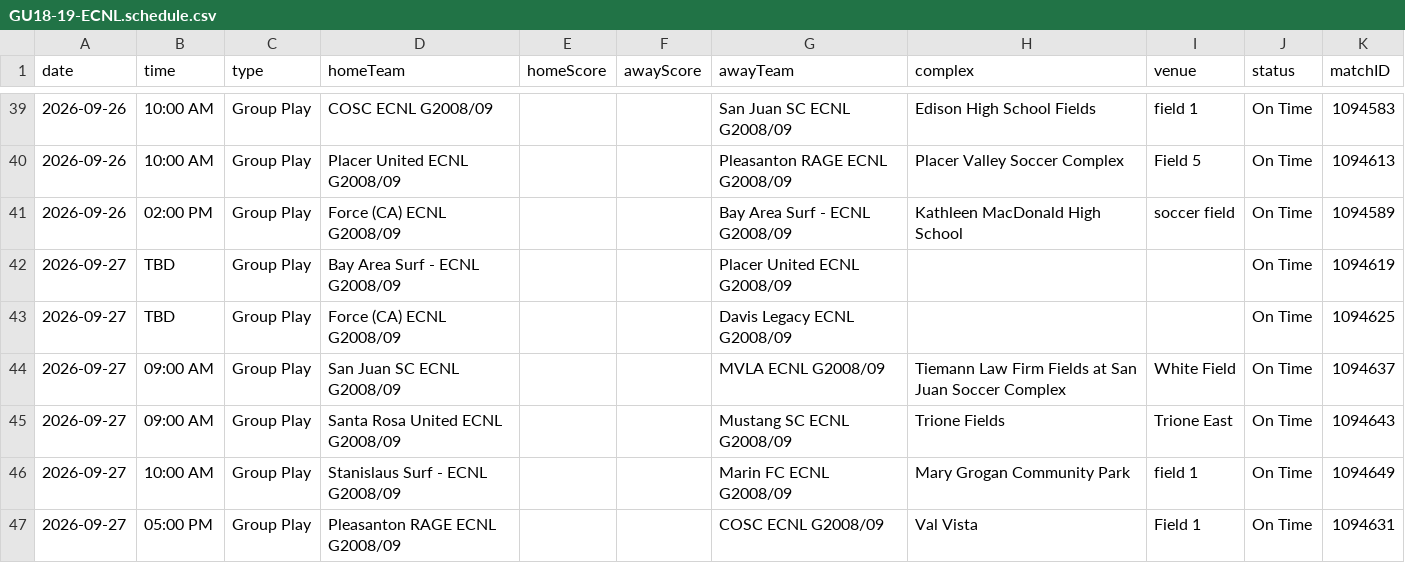
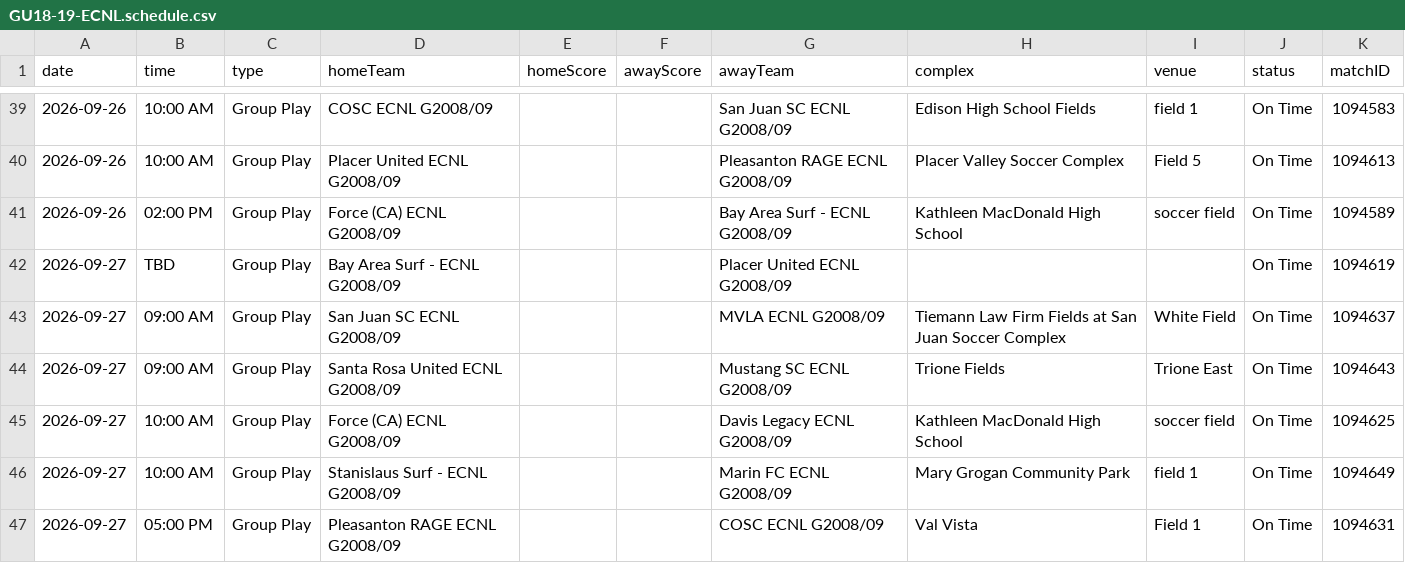
Before and after one commit to NextOneTwoLabs/ecnl-dashboard, a CSV file: export/2026-27/NorCal/GU18-19-ECNL.schedule.csv, drawn as a sheet; only a part is shown, gaps mark what is left out.

```diff
--- a/export/2026-27/NorCal/GU18-19-ECNL.schedule.csv
+++ b/export/2026-27/NorCal/GU18-19-ECNL.schedule.csv
@@ -42,5 +42,5 @@ date,time,type,homeTeam,homeScore,awayScore,awayTeam,complex,venue,status,matchI
 2026-09-27,TBD,Group Play,Bay Area Surf - ECNL G2008/09,,,Placer United ECNL G2008/09,,,On Time,1094619
-2026-09-27,TBD,Group Play,Force (CA) ECNL G2008/09,,,Davis Legacy ECNL G2008/09,,,On Time,1094625
 2026-09-27,09:00 AM,Group Play,San Juan SC ECNL G2008/09,,,MVLA ECNL G2008/09,Tiemann Law Firm Fields at San Juan Soccer Complex,White Field,On Time,1094637
 2026-09-27,09:00 AM,Group Play,Santa Rosa United ECNL G2008/09,,,Mustang SC ECNL G2008/09,Trione Fields,Trione East,On Time,1094643
+2026-09-27,10:00 AM,Group Play,Force (CA) ECNL G2008/09,,,Davis Legacy ECNL G2008/09,Kathleen MacDonald High School,soccer field,On Time,1094625
 2026-09-27,10:00 AM,Group Play,Stanislaus Surf - ECNL G2008/09,,,Marin FC ECNL G2008/09,Mary Grogan Community Park,field 1,On Time,1094649
```
Also changed, not shown: export/2026-27/NorCal/GU13-ECNL.schedule.csv, export/2026-27/Southwest/GU13-ECNL.schedule.csv, 21 other files.
